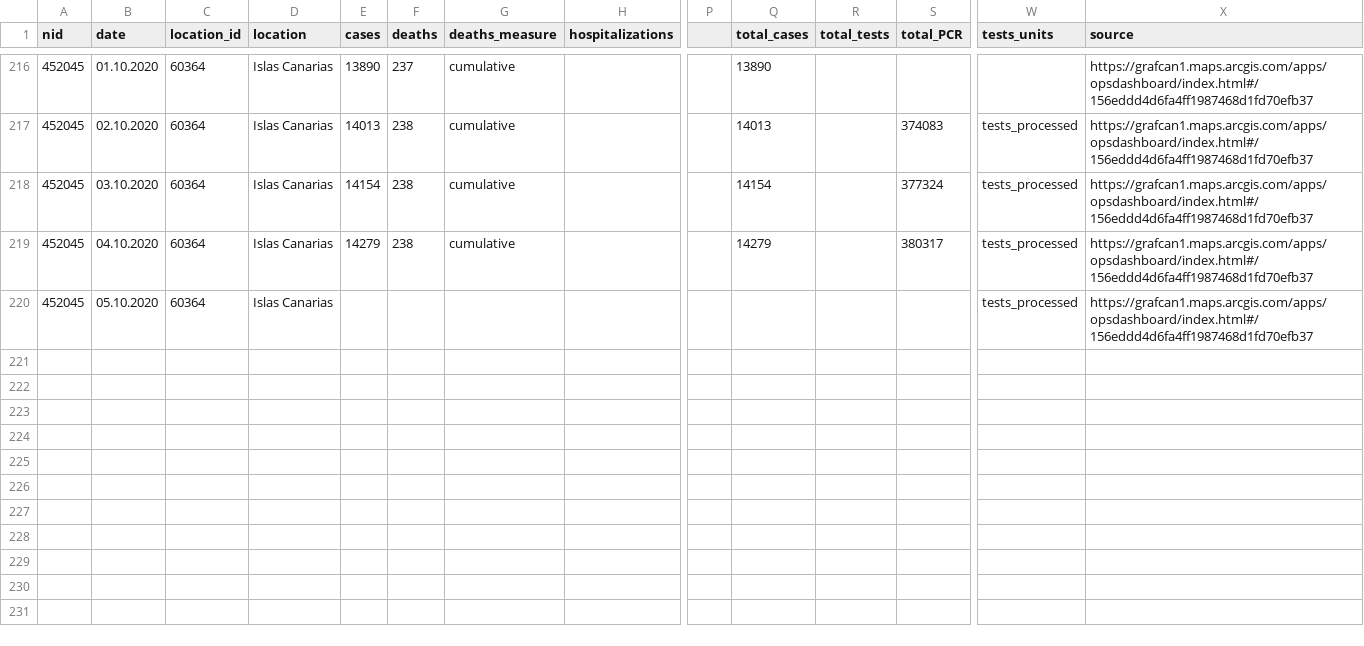
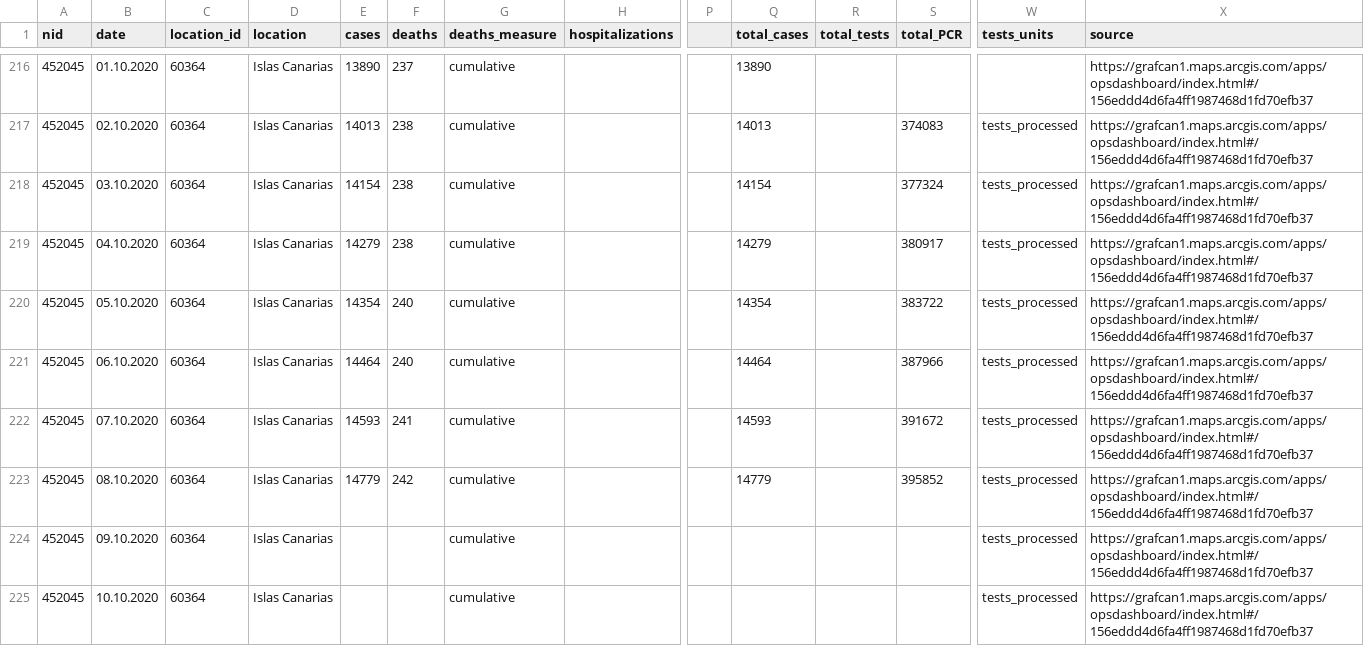
Before and after one commit to beoutbreakprepared/nCoV2019, a CSV file: testing/data/spain_canary_islands_tests.csv, drawn as a sheet; only a part is shown, gaps mark what is left out; rows hold the shown columns only; the diff covers the shown part only; the diff names each change by its address in the sheet, - before the commit and + after, or states it on an @@ line.

Commit message:
Added data, moved 'brazil_maranhao_tests.csv' to its proper place.

```diff
--- a/testing/data/spain_canary_islands_tests.csv
+++ b/testing/data/spain_canary_islands_tests.csv
-S219 (total_PCR): 380317
+S219 (total_PCR): 380917
-E220 (cases): (empty)
+E220 (cases): 14354
-F220 (deaths): (empty)
+F220 (deaths): 240
-G220 (deaths_measure): (empty)
+G220 (deaths_measure): cumulative
-Q220 (total_cases): (empty)
+Q220 (total_cases): 14354
-S220 (total_PCR): (empty)
+S220 (total_PCR): 383722
+row 221: 452045 | 06.10.2020 | 60364 | Islas Canarias | 14464 | 240 | cumulative |  |  | 14464 |  | 387966 | tests_processed | https://grafcan1.maps.arcgis.com/apps/opsdashboard/index.html#/156eddd4d6fa4ff1987468d1fd70efb37
+row 222: 452045 | 07.10.2020 | 60364 | Islas Canarias | 14593 | 241 | cumulative |  |  | 14593 |  | 391672 | tests_processed | https://grafcan1.maps.arcgis.com/apps/opsdashboard/index.html#/156eddd4d6fa4ff1987468d1fd70efb37
+row 223: 452045 | 08.10.2020 | 60364 | Islas Canarias | 14779 | 242 | cumulative |  |  | 14779 |  | 395852 | tests_processed | https://grafcan1.maps.arcgis.com/apps/opsdashboard/index.html#/156eddd4d6fa4ff1987468d1fd70efb37
+row 224: 452045 | 09.10.2020 | 60364 | Islas Canarias |  |  | cumulative |  |  |  |  |  | tests_processed | https://grafcan1.maps.arcgis.com/apps/opsdashboard/index.html#/156eddd4d6fa4ff1987468d1fd70efb37
+row 225: 452045 | 10.10.2020 | 60364 | Islas Canarias |  |  | cumulative |  |  |  |  |  | tests_processed | https://grafcan1.maps.arcgis.com/apps/opsdashboard/index.html#/156eddd4d6fa4ff1987468d1fd70efb37
```
Also changed, not shown: 6 added rows elsewhere in this file, 2 other files.
